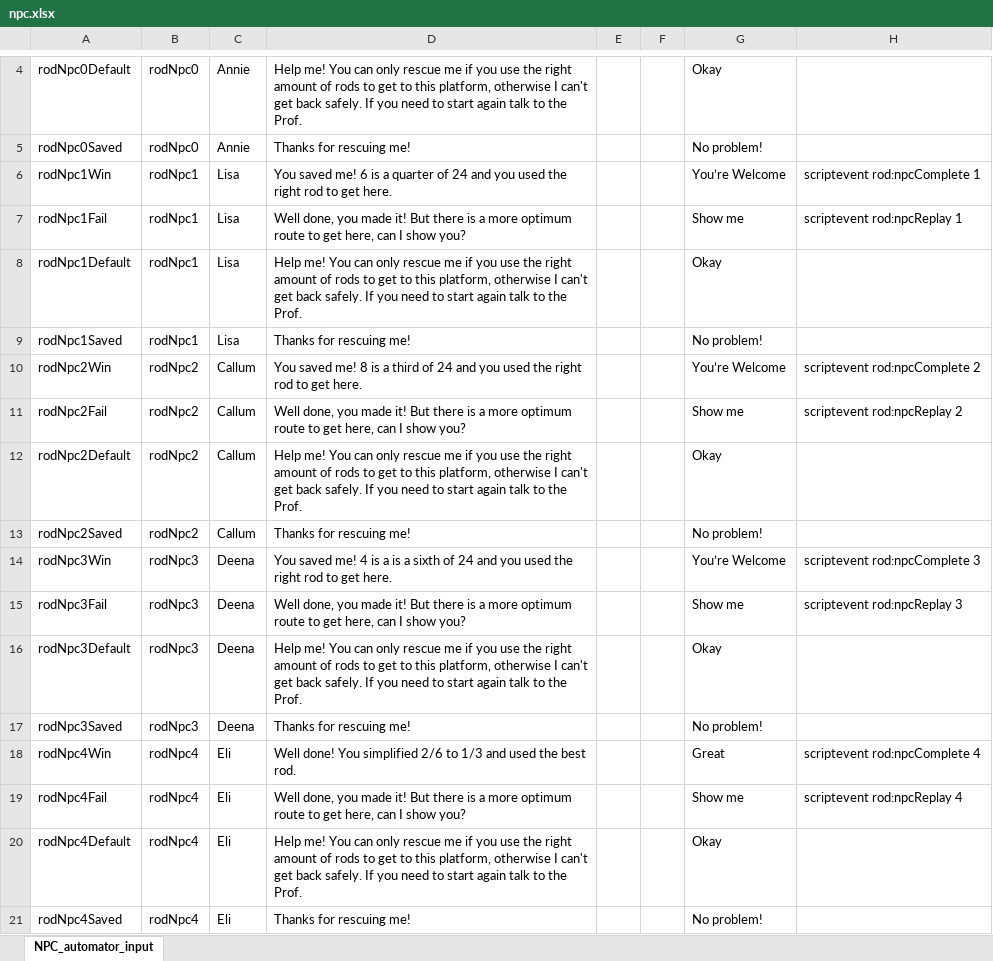
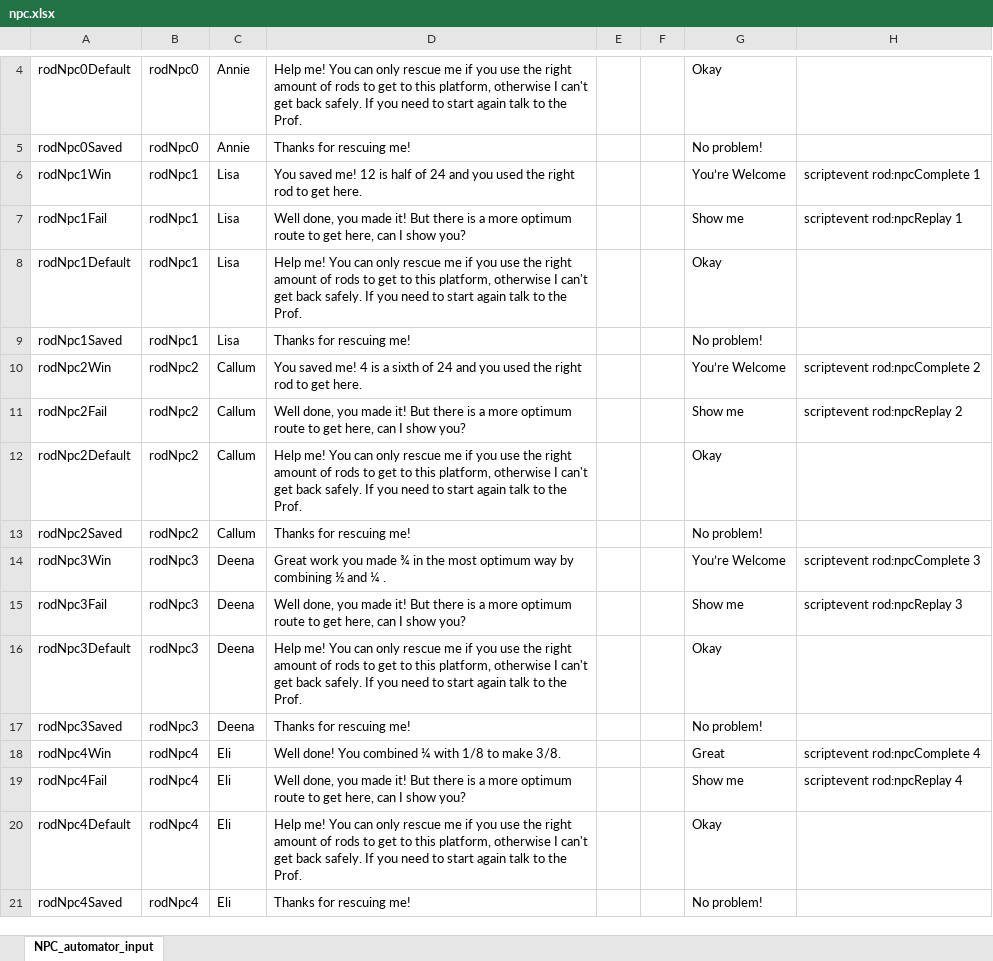
Before and after one commit to BlockBuilderJoe/CambridgeMathsChallenge, an Excel workbook: npc/npc.xlsx, sheet NPC_automator_input, drawn as a sheet; only a part is shown, gaps mark what is left out; values as stored, in another font and other column widths than the file's, no borders; the diff covers the shown part only; the diff names each change by its address in the sheet, - before the commit and + after, or states it on an @@ line.

```diff
--- a/npc/npc.xlsx (sheet NPC_automator_input)
+++ b/npc/npc.xlsx (sheet NPC_automator_input)
-D6: …saved me! 6 is a quarter of 24…
+D6: …saved me! 12 is half of 24…
-D10: …saved me! 8 is a third of 24…
+D10: …saved me! 4 is a sixth of 24…
-D14: You saved me! 4 is a is a sixth of 24 and you used the right rod to get here.
+D14: Great work you made ¾ in the most optimum way by combining ½ and ¼ .
-D18: …done! You simplified 2/6 to 1/3 and used the best rod.
+D18: …done! You combined ¼ with 1/8 to make 3/8.
```
Also changed, not shown: 8 added rows, 12 removed rows and 27 edited cells elsewhere in this sheet, 14 other files.
